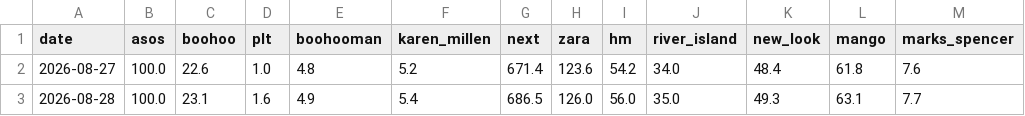
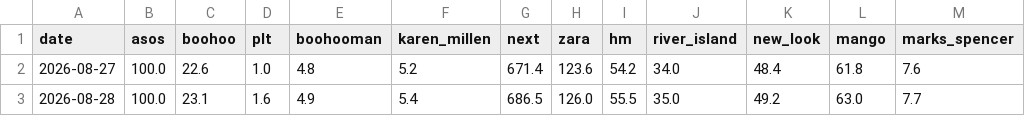
Before and after one commit to lwebster1982/boohoo-tracker, a CSV file: trends_market.csv, drawn as a sheet.

```diff
--- a/trends_market.csv
+++ b/trends_market.csv
@@ -2,2 +2,2 @@ date,asos,boohoo,plt,boohooman,karen_millen,next,zara,hm,river_island,new_look,m
 2026-08-27,100.0,22.6,1.0,4.8,5.2,671.4,123.6,54.2,34.0,48.4,61.8,7.6
-2026-08-28,100.0,23.1,1.6,4.9,5.4,686.5,126.0,56.0,35.0,49.3,63.1,7.7
+2026-08-28,100.0,23.1,1.6,4.9,5.4,686.5,126.0,55.5,35.0,49.2,63.0,7.7
```
Also changed, not shown: boohooman_latest.csv, latest.csv, 9 other files.
